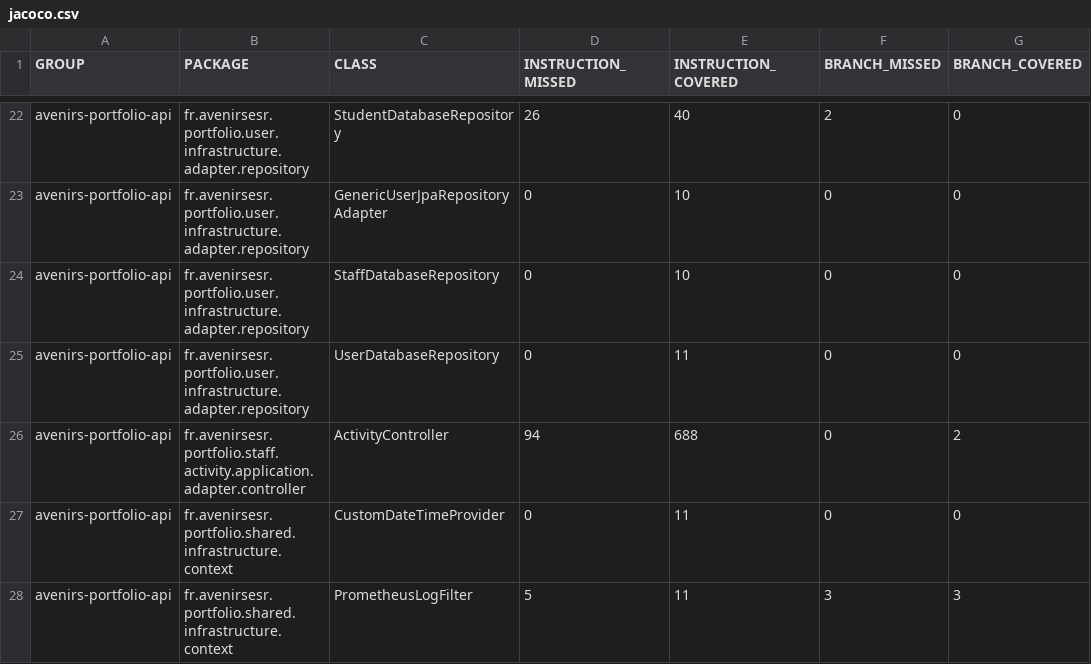
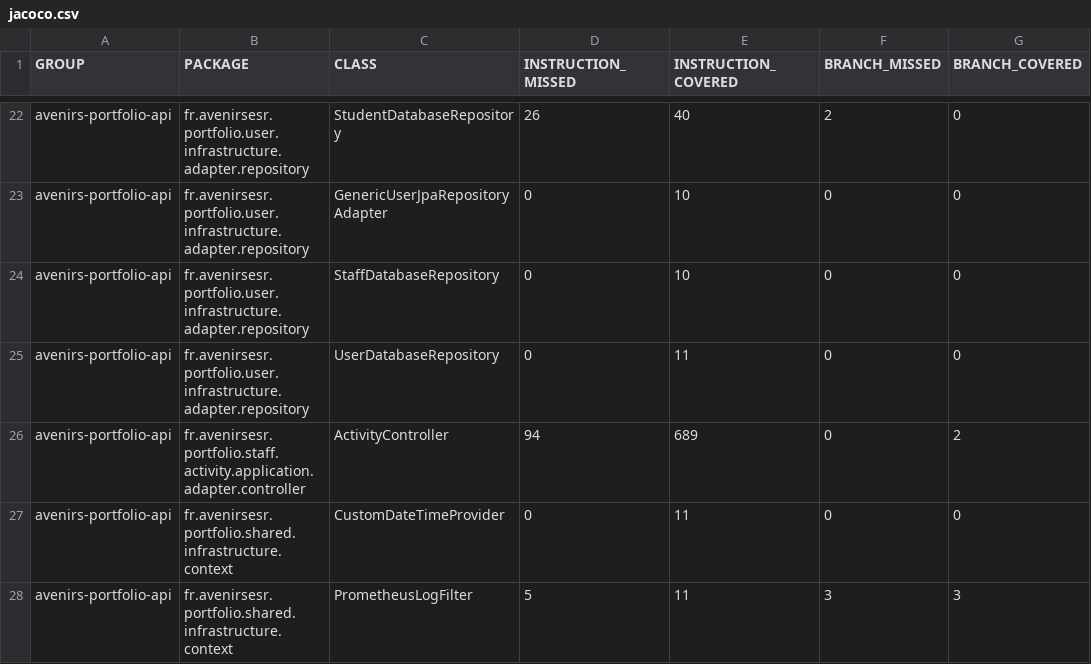
Before and after one commit to avenirs-esr/avenirs-portfolio-api, a CSV file: docs/jacoco-report/jacoco/jacoco.csv, drawn as a sheet; only a part is shown, gaps mark what is left out; the diff names each change by its address in the sheet, - before the commit and + after, or states it on an @@ line.

```diff
--- a/docs/jacoco-report/jacoco/jacoco.csv
+++ b/docs/jacoco-report/jacoco/jacoco.csv
-E26 (INSTRUCTION_COVERED): 688
+E26 (INSTRUCTION_COVERED): 689
```
Also changed, not shown: 8 other files.
